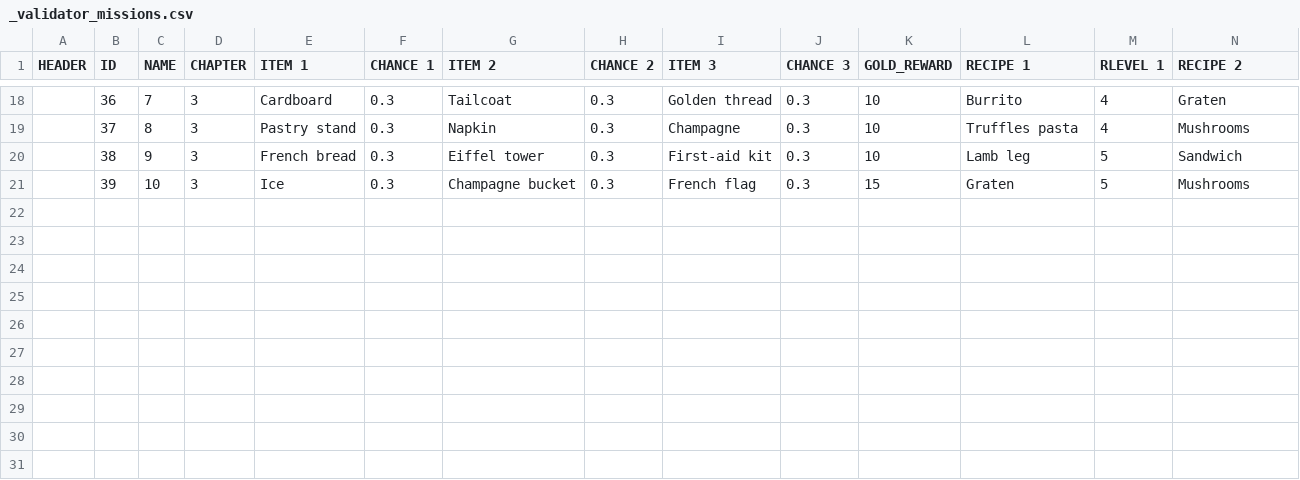
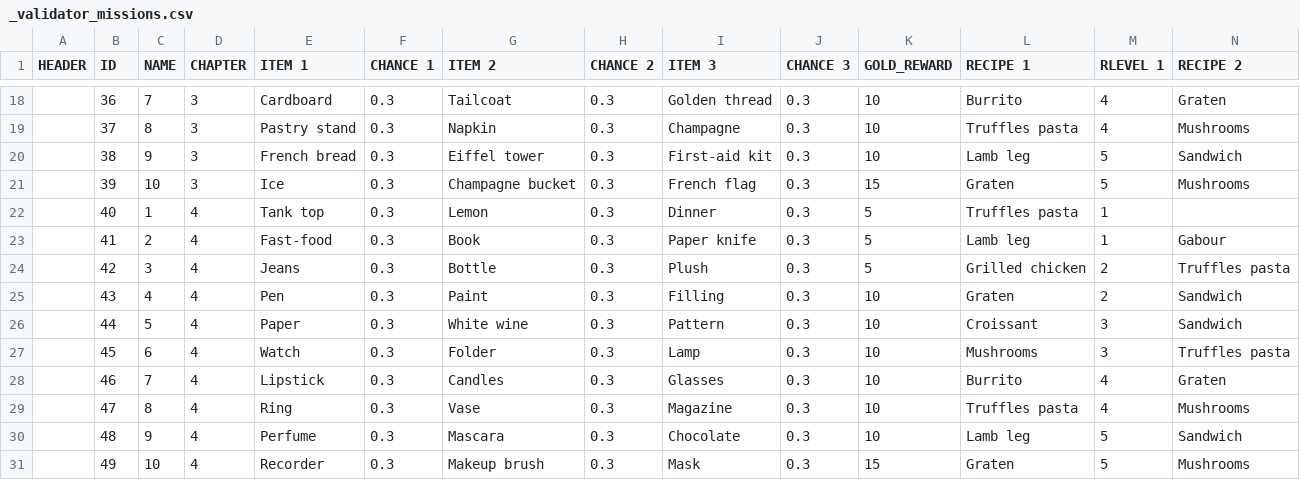
Before and after one commit to corhal/cr-calculator, a CSV file: _validator_missions.csv, drawn as a sheet; only a part is shown, gaps mark what is left out; rows hold the shown columns only; the diff names each change by its address in the sheet, - before the commit and + after, or states it on an @@ line.

```diff
--- a/_validator_missions.csv
+++ b/_validator_missions.csv
+row 22:  | 40 | 1 | 4 | Tank top | 0.3 | Lemon | 0.3 | Dinner | 0.3 | 5 | Truffles pasta | 1
+row 23:  | 41 | 2 | 4 | Fast-food | 0.3 | Book | 0.3 | Paper knife | 0.3 | 5 | Lamb leg | 1 | Gabour
+row 24:  | 42 | 3 | 4 | Jeans | 0.3 | Bottle | 0.3 | Plush | 0.3 | 5 | Grilled chicken | 2 | Truffles pasta
+row 25:  | 43 | 4 | 4 | Pen | 0.3 | Paint | 0.3 | Filling | 0.3 | 10 | Graten | 2 | Sandwich
+row 26:  | 44 | 5 | 4 | Paper | 0.3 | White wine | 0.3 | Pattern | 0.3 | 10 | Croissant | 3 | Sandwich
+row 27:  | 45 | 6 | 4 | Watch | 0.3 | Folder | 0.3 | Lamp | 0.3 | 10 | Mushrooms | 3 | Truffles pasta
+row 28:  | 46 | 7 | 4 | Lipstick | 0.3 | Candles | 0.3 | Glasses | 0.3 | 10 | Burrito | 4 | Graten
+row 29:  | 47 | 8 | 4 | Ring | 0.3 | Vase | 0.3 | Magazine | 0.3 | 10 | Truffles pasta | 4 | Mushrooms
+row 30:  | 48 | 9 | 4 | Perfume | 0.3 | Mascara | 0.3 | Chocolate | 0.3 | 10 | Lamb leg | 5 | Sandwich
+row 31:  | 49 | 10 | 4 | Recorder | 0.3 | Makeup brush | 0.3 | Mask | 0.3 | 15 | Graten | 5 | Mushrooms
```
Also changed, not shown: _validator_items.csv, _validator_quests.csv, 1 other file.
